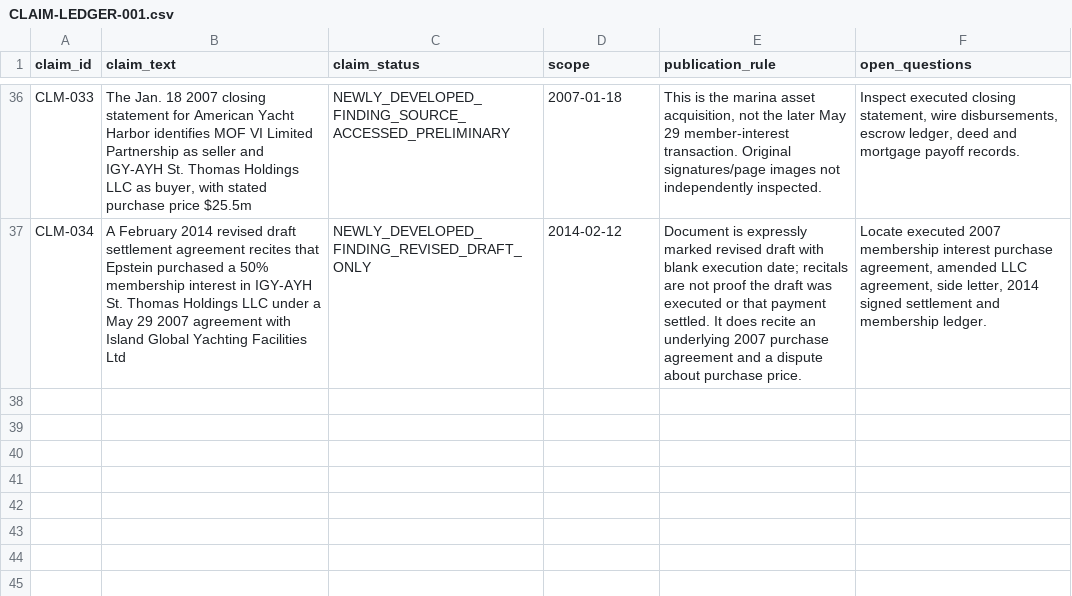
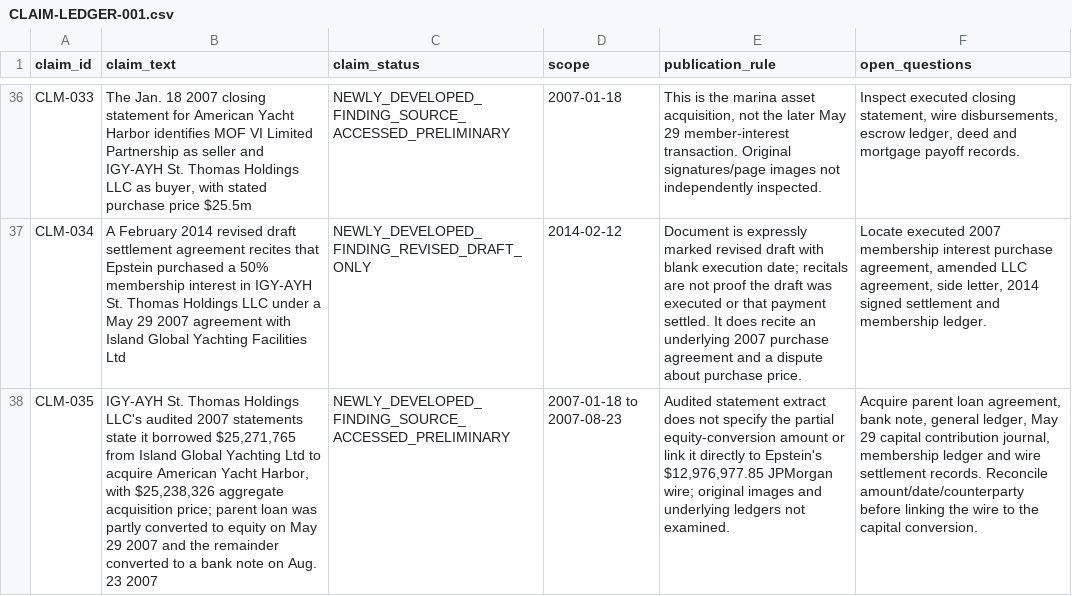
Before and after one commit to Evank253/Epstein-files-full-timeline-from-1980-to-current-2026, a CSV file: research/CLAIM-LEDGER-001.csv, drawn as a sheet; only a part is shown, gaps mark what is left out; the diff names each change by its address in the sheet, - before the commit and + after, or states it on an @@ line.

Commit message:
Add CLM-035 for IGY-AYH capital structure

```diff
--- a/research/CLAIM-LEDGER-001.csv
+++ b/research/CLAIM-LEDGER-001.csv
+row 38: CLM-035 | IGY-AYH St. Thomas Holdings LLC's audited 2007 statements state it borrowed $25,271,765 from Island Global Yachting Ltd to acquire American Yacht Harbor, with $25,238,326 aggregate acquisition price; parent loan was partly converted to equity on May 29 2007 and the remainder converted to a bank note on Aug. 23 2007 | NEWLY_DEVELOPED_FINDING_SOURCE_ACCESSED_PRELIMINARY | 2007-01-18 to 2007-08-23 | Audited statement extract does not specify the partial equity-conversion amount or link it directly to Epstein's $12,976,977.85 JPMorgan wire; original images and underlying ledgers not examined. | Acquire parent loan agreement, bank note, general ledger, May 29 capital contribution journal, membership ledger and wire settlement records. Reconcile amount/date/counterparty before linking the wire to the capital conversion.
```
